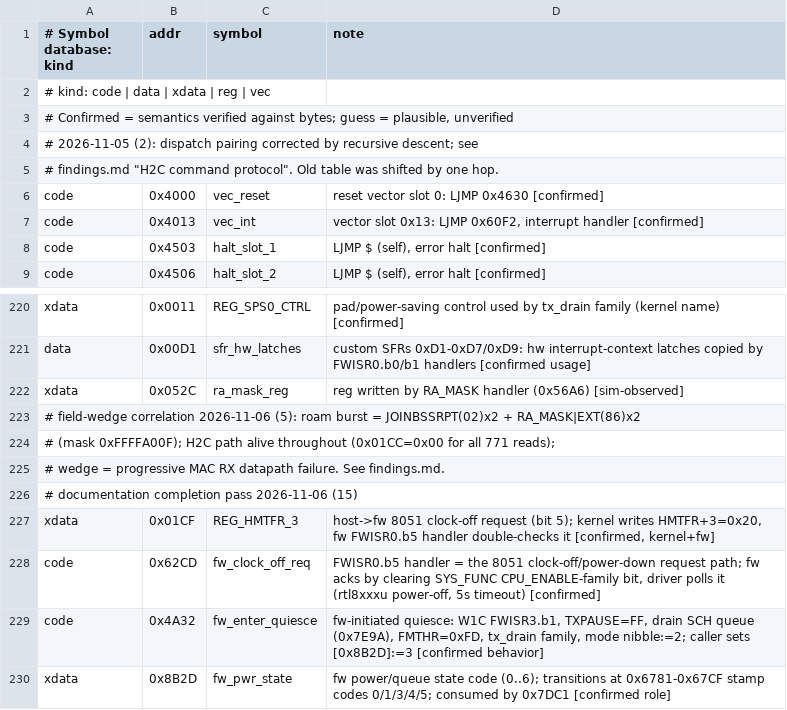
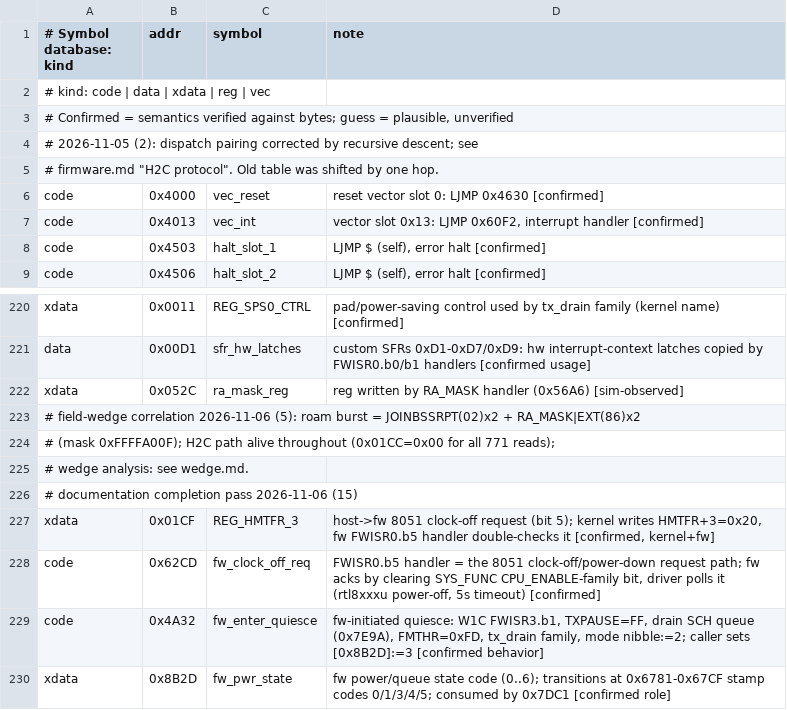
Before and after one commit to FlorianTyroller/rtl8192cu-fw, a TSV file: analysis/annotations.tsv, drawn as a sheet; only a part is shown, gaps mark what is left out.

```diff
--- a/analysis/annotations.tsv
+++ b/analysis/annotations.tsv
@@ -4,3 +4,3 @@
 # 2026-11-05 (2): dispatch pairing corrected by recursive descent; see
-# findings.md "H2C command protocol". Old table was shifted by one hop.
+# firmware.md "H2C protocol". Old table was shifted by one hop.
 code	0x4000	vec_reset	reset vector slot 0: LJMP 0x4630 [confirmed]
@@ -224,3 +224,3 @@ xdata	0x052C	ra_mask_reg	reg written by RA_MASK handler (0x56A6) [sim-observed]
 # (mask 0xFFFFA00F); H2C path alive throughout (0x01CC=0x00 for all 771 reads);
-# wedge = progressive MAC RX datapath failure. See findings.md.
+# wedge analysis: see wedge.md.
 # documentation completion pass 2026-11-06 (15)
```
Also changed, not shown: 9 other files.
